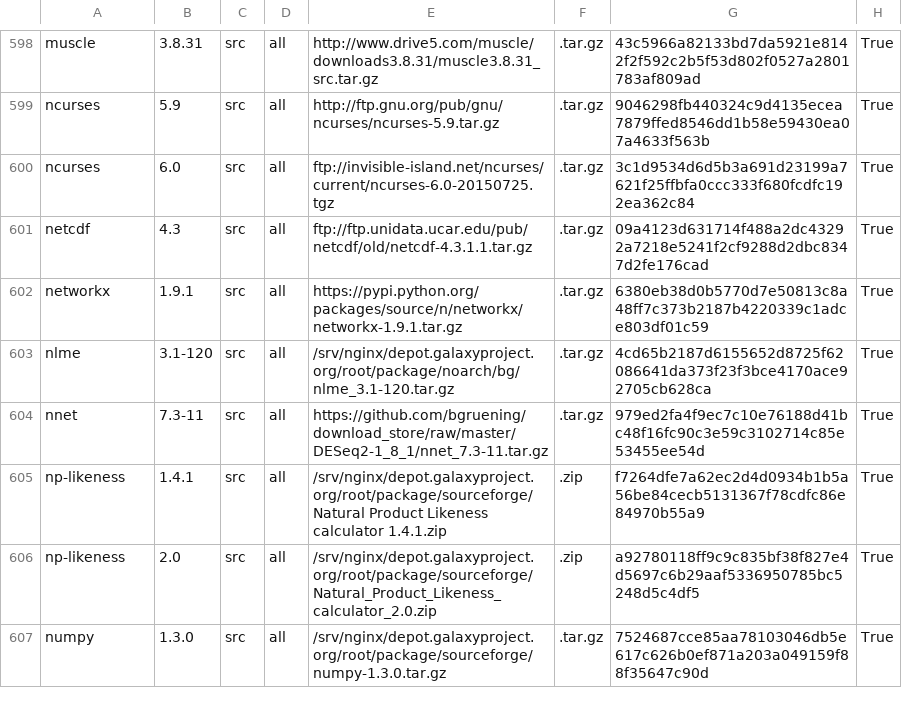
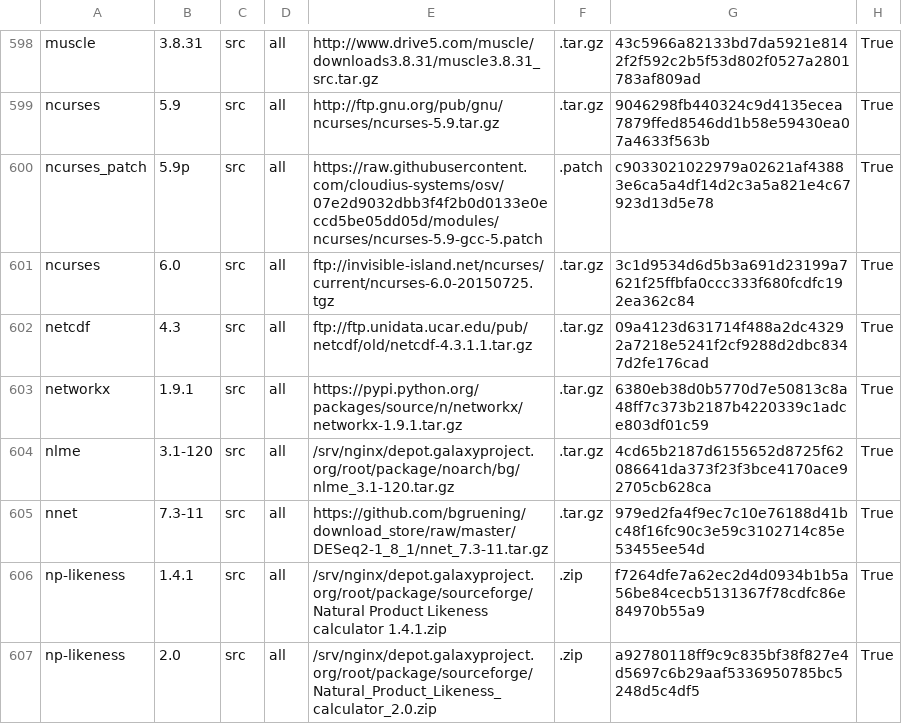
Before and after one commit to galaxyproject/cargo-port, a TSV file: urls.tsv, drawn as a sheet; only a part is shown, gaps mark what is left out; the shorter side is filled out with more unchanged rows; the diff names each change by its address in the sheet, - before the commit and + after, or states it on an @@ line.

Commit message:
add ncurses patch

```diff
--- a/urls.tsv
+++ b/urls.tsv
+row 600: ncurses_patch | 5.9p | src | all | https://raw.githubusercontent.com/cloudius-systems/osv/07e2d9032dbb3f4f2b0d0133e0eccd5be05dd05d/modules/ncurses/ncurses-5.9-gcc-5.patch | .patch | c9033021022979a02621af43883e6ca5a4df14d2c3a5a821e4c67923d13d5e78 | True
```
